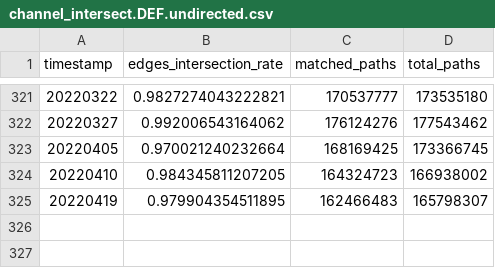
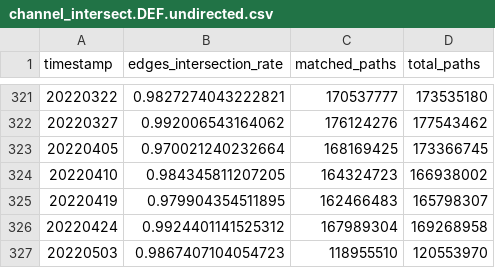
Before and after one commit to Ellariel/vlba, a CSV file: channel_intersect.DEF.undirected.csv, drawn as a sheet; only a part is shown, gaps mark what is left out; the diff names each change by its address in the sheet, - before the commit and + after, or states it on an @@ line.

Commit message:
UP

```diff
--- a/channel_intersect.DEF.undirected.csv
+++ b/channel_intersect.DEF.undirected.csv
+row 326: 20220424 | 0.9924401141525312 | 167989304 | 169268958
+row 327: 20220503 | 0.9867407104054723 | 118955510 | 120553970
```
